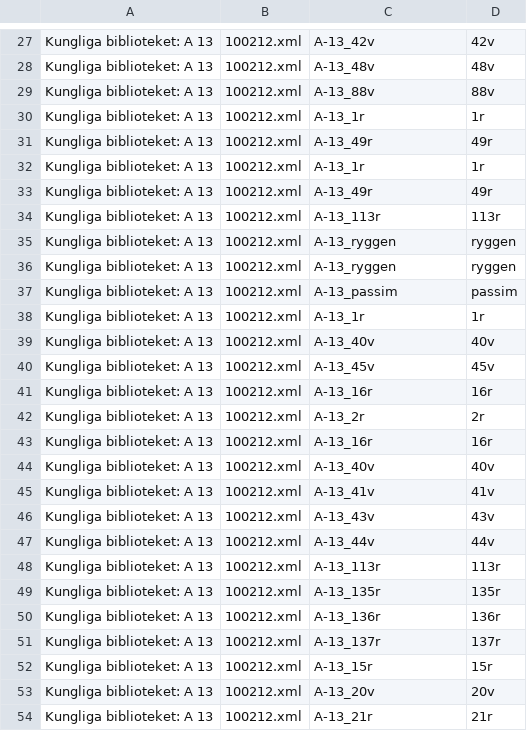
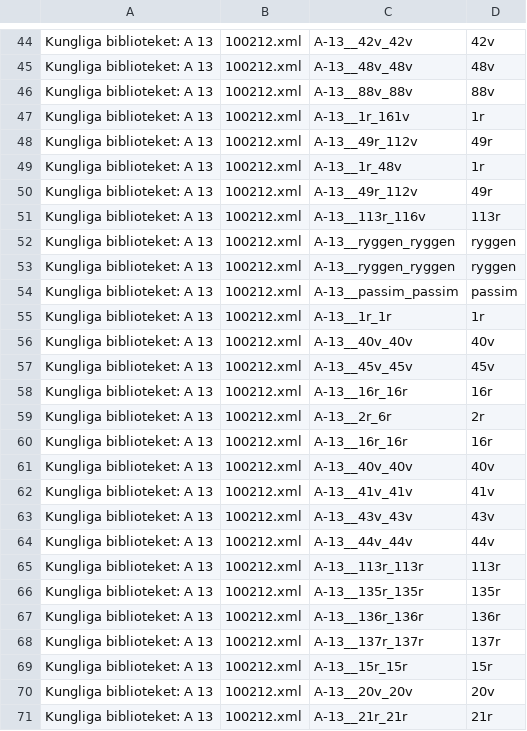
Before and after one commit to CDHUppsala/libralinked, a CSV file: Manuscripta/100212.csv, drawn as a sheet; only a part is shown, gaps mark what is left out; addresses are those after the commit; the diff covers the shown part only; the diff names each change by its address in the sheet, - before the commit and + after, or states it on an @@ line.

```diff
--- a/Manuscripta/100212.csv
+++ b/Manuscripta/100212.csv
-C44: A-13_42v
+C44: A-13__42v_42v
-C45: A-13_48v
+C45: A-13__48v_48v
-C46: A-13_88v
+C46: A-13__88v_88v
-C47: A-13_1r
+C47: A-13__1r_161v
-C48: A-13_49r
+C48: A-13__49r_112v
-C49: A-13_1r
+C49: A-13__1r_48v
-C50: A-13_49r
+C50: A-13__49r_112v
-C51: A-13_113r
+C51: A-13__113r_116v
-C52:C53: A-13_ryggen
+C52:C53: A-13__ryggen_ryggen
-C54: A-13_passim
+C54: A-13__passim_passim
-C55: A-13_1r
+C55: A-13__1r_1r
-C56: A-13_40v
+C56: A-13__40v_40v
-C57: A-13_45v
+C57: A-13__45v_45v
-C58: A-13_16r
+C58: A-13__16r_16r
-C59: A-13_2r
+C59: A-13__2r_6r
-C60: A-13_16r
+C60: A-13__16r_16r
-C61: A-13_40v
+C61: A-13__40v_40v
-C62: A-13_41v
+C62: A-13__41v_41v
-C63: A-13_43v
+C63: A-13__43v_43v
-C64: A-13_44v
+C64: A-13__44v_44v
-C65: A-13_113r
+C65: A-13__113r_113r
-C66: A-13_135r
+C66: A-13__135r_135r
-C67: A-13_136r
+C67: A-13__136r_136r
-C68: A-13_137r
+C68: A-13__137r_137r
-C69: A-13_15r
+C69: A-13__15r_15r
-C70: A-13_20v
+C70: A-13__20v_20v
-C71: A-13_21r
+C71: A-13__21r_21r
```
Also changed, not shown: 18 added rows, 1 removed row and 19 edited cells elsewhere in this file, 2 other files.
